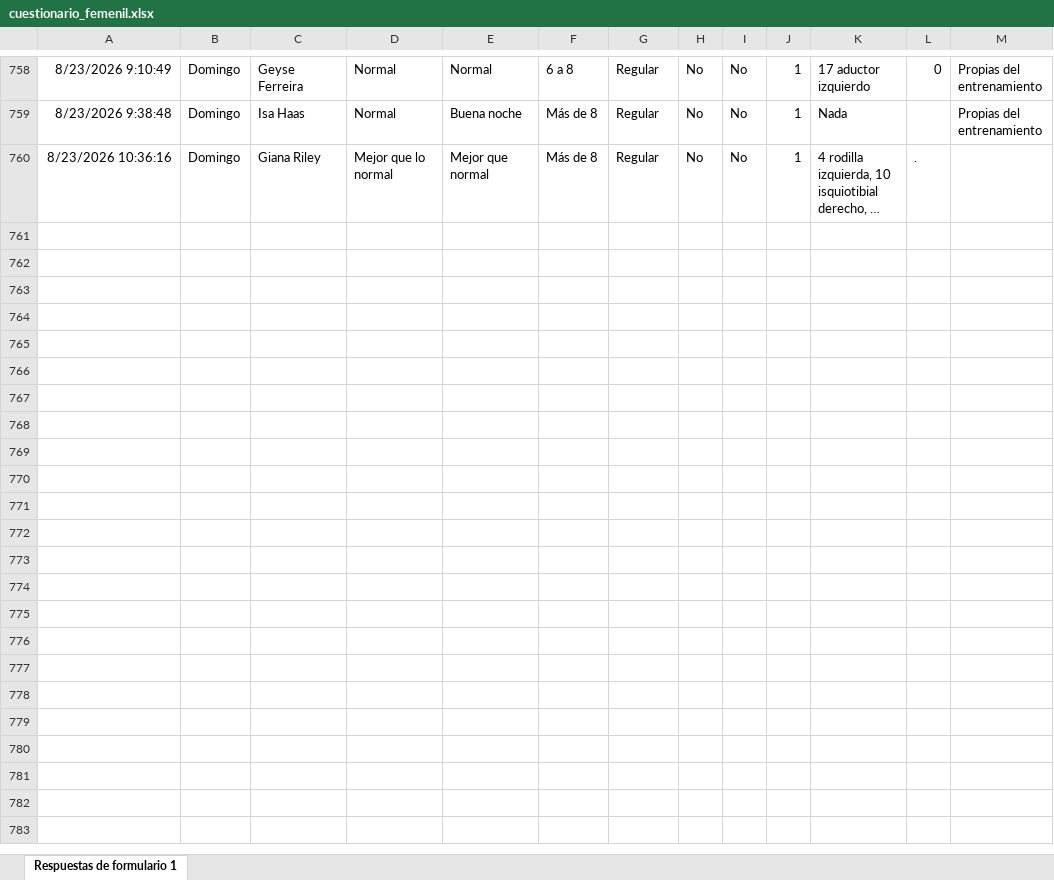
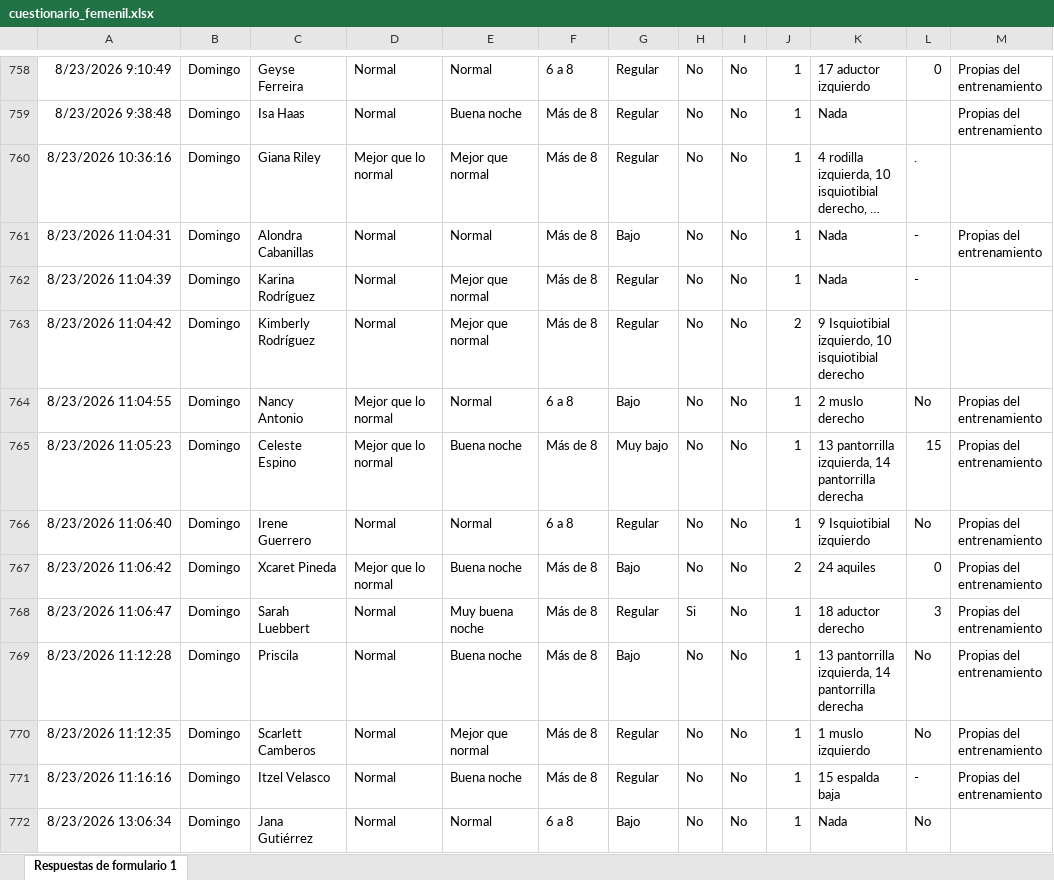
Before and after one commit to mr2293/dashboard_femenil, an Excel workbook: data/cuestionario_femenil.xlsx, sheet Respuestas de formulario 1, drawn as a sheet; only a part is shown, gaps mark what is left out; long unchanged cells end in …; values as stored, in another font and other column widths than the file's, no borders; charts and pictures and conditional formats and table styles not drawn; the diff names each change by its address in the sheet, - before the commit and + after, or states it on an @@ line.

```diff
--- a/data/cuestionario_femenil.xlsx (sheet Respuestas de formulario 1)
+++ b/data/cuestionario_femenil.xlsx (sheet Respuestas de formulario 1)
+row 761: 8/23/2026 11:04:31 | Domingo | Alondra Cabanillas | Normal | Normal | Más de 8 | Bajo | No | No | 1 | Nada | - | Propias del entrenamiento
+row 762: 8/23/2026 11:04:39 | Domingo | Karina Rodríguez | Normal | Mejor que normal | Más de 8 | Regular | No | No | 1 | Nada | -
+row 763: 8/23/2026 11:04:42 | Domingo | Kimberly Rodríguez | Normal | Mejor que normal | Más de 8 | Regular | No | No | 2 | 9 Isquiotibial izquierdo, 10 isquiotibial derecho
+row 764: 8/23/2026 11:04:55 | Domingo | Nancy Antonio | Mejor que lo normal | Normal | 6 a 8 | Bajo | No | No | 1 | 2 muslo derecho | No | Propias del entrenamiento
+row 765: 8/23/2026 11:05:23 | Domingo | Celeste Espino | Mejor que lo normal | Buena noche | Más de 8 | Muy bajo | No | No | 1 | 13 pantorrilla izquierda, 14 pantorrilla derecha | 15 | Propias del entrenamiento
+row 766: 8/23/2026 11:06:40 | Domingo | Irene Guerrero | Normal | Normal | 6 a 8 | Regular | No | No | 1 | 9 Isquiotibial izquierdo | No | Propias del entrenamiento
+row 767: 8/23/2026 11:06:42 | Domingo | Xcaret Pineda | Mejor que lo normal | Buena noche | Más de 8 | Bajo | No | No | 2 | 24 aquiles | 0 | Propias del entrenamiento
+row 768: 8/23/2026 11:06:47 | Domingo | Sarah Luebbert | Normal | Muy buena noche | Más de 8 | Regular | Si | No | 1 | 18 aductor derecho | 3 | Propias del entrenamiento
+row 769: 8/23/2026 11:12:28 | Domingo | Priscila | Normal | Buena noche | Más de 8 | Bajo | No | No | 1 | 13 pantorrilla izquierda, 14 pantorrilla derecha | No | Propias del entrenamiento
+row 770: 8/23/2026 11:12:35 | Domingo | Scarlett Camberos | Normal | Mejor que normal | Más de 8 | Regular | No | No | 1 | 1 muslo izquierdo | No | Propias del entrenamiento
+row 771: 8/23/2026 11:16:16 | Domingo | Itzel Velasco | Normal | Buena noche | Más de 8 | Regular | No | No | 1 | 15 espalda baja | - | Propias del entrenamiento
+row 772: 8/23/2026 13:06:34 | Domingo | Jana Gutiérrez | Normal | Normal | 6 a 8 | Bajo | No | No | 1 | Nada | No
```
Also changed, not shown: data/rpe_femenil.xlsx.
